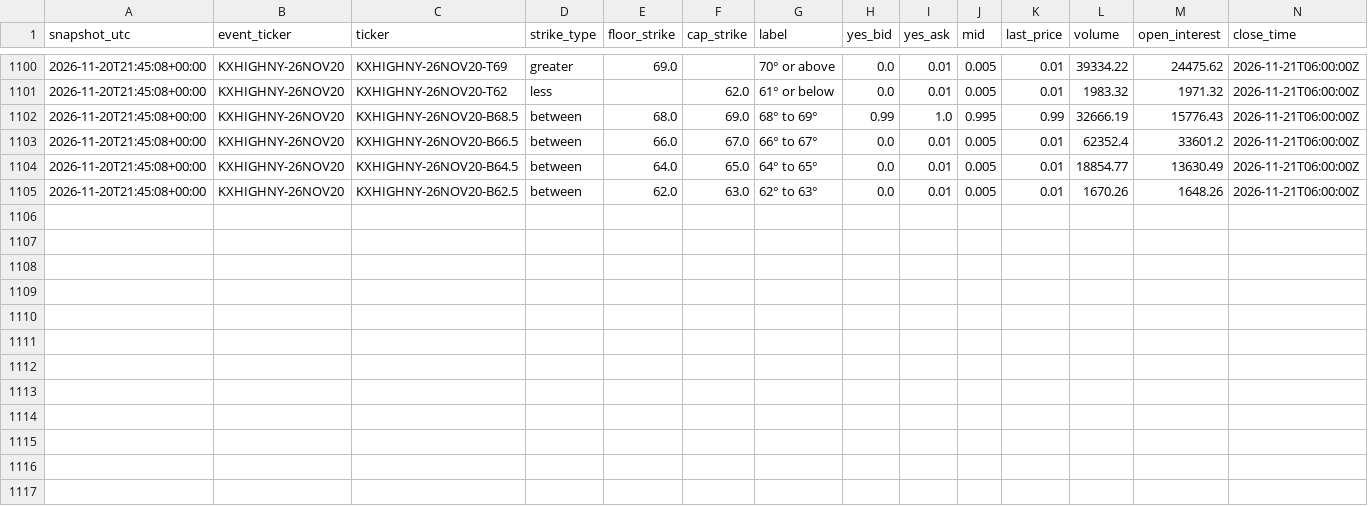
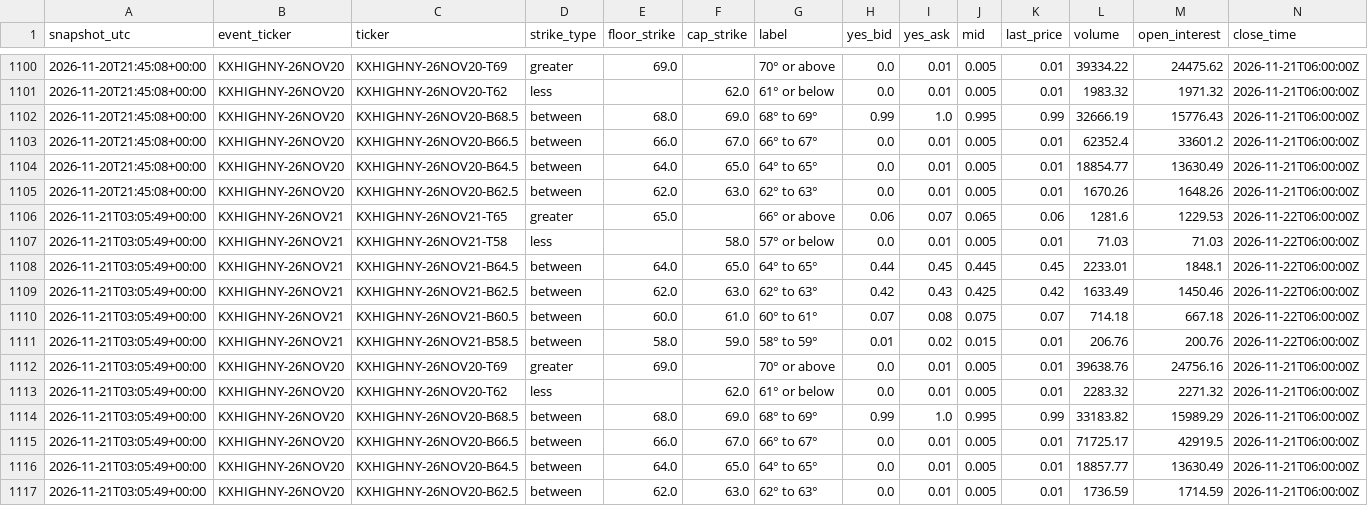
Before and after one commit to mg3647/market-data, a CSV file: data/kalshi/kxhighny_snapshots.csv, drawn as a sheet; only a part is shown, gaps mark what is left out.

```diff
--- a/data/kalshi/kxhighny_snapshots.csv
+++ b/data/kalshi/kxhighny_snapshots.csv
@@ -1105 +1105,13 @@ snapshot_utc,event_ticker,ticker,strike_type,floor_strike,cap_strike,label,yes_b
 2026-11-20T21:45:08+00:00,KXHIGHNY-26NOV20,KXHIGHNY-26NOV20-B62.5,between,62.0,63.0,62° to 63°,0.0,0.01,0.005,0.01,1670.26,1648.26,2026-11-21T06:00:00Z
+2026-11-21T03:05:49+00:00,KXHIGHNY-26NOV21,KXHIGHNY-26NOV21-T65,greater,65.0,,66° or above,0.06,0.07,0.065,0.06,1281.6,1229.53,2026-11-22T06:00:00Z
+2026-11-21T03:05:49+00:00,KXHIGHNY-26NOV21,KXHIGHNY-26NOV21-T58,less,,58.0,57° or below,0.0,0.01,0.005,0.01,71.03,71.03,2026-11-22T06:00:00Z
+2026-11-21T03:05:49+00:00,KXHIGHNY-26NOV21,KXHIGHNY-26NOV21-B64.5,between,64.0,65.0,64° to 65°,0.44,0.45,0.445,0.45,2233.01,1848.1,2026-11-22T06:00:00Z
+2026-11-21T03:05:49+00:00,KXHIGHNY-26NOV21,KXHIGHNY-26NOV21-B62.5,between,62.0,63.0,62° to 63°,0.42,0.43,0.425,0.42,1633.49,1450.46,2026-11-22T06:00:00Z
+2026-11-21T03:05:49+00:00,KXHIGHNY-26NOV21,KXHIGHNY-26NOV21-B60.5,between,60.0,61.0,60° to 61°,0.07,0.08,0.075,0.07,714.18,667.18,2026-11-22T06:00:00Z
+2026-11-21T03:05:49+00:00,KXHIGHNY-26NOV21,KXHIGHNY-26NOV21-B58.5,between,58.0,59.0,58° to 59°,0.01,0.02,0.015,0.01,206.76,200.76,2026-11-22T06:00:00Z
+2026-11-21T03:05:49+00:00,KXHIGHNY-26NOV20,KXHIGHNY-26NOV20-T69,greater,69.0,,70° or above,0.0,0.01,0.005,0.01,39638.76,24756.16,2026-11-21T06:00:00Z
+2026-11-21T03:05:49+00:00,KXHIGHNY-26NOV20,KXHIGHNY-26NOV20-T62,less,,62.0,61° or below,0.0,0.01,0.005,0.01,2283.32,2271.32,2026-11-21T06:00:00Z
+2026-11-21T03:05:49+00:00,KXHIGHNY-26NOV20,KXHIGHNY-26NOV20-B68.5,between,68.0,69.0,68° to 69°,0.99,1.0,0.995,0.99,33183.82,15989.29,2026-11-21T06:00:00Z
+2026-11-21T03:05:49+00:00,KXHIGHNY-26NOV20,KXHIGHNY-26NOV20-B66.5,between,66.0,67.0,66° to 67°,0.0,0.01,0.005,0.01,71725.17,42919.5,2026-11-21T06:00:00Z
+2026-11-21T03:05:49+00:00,KXHIGHNY-26NOV20,KXHIGHNY-26NOV20-B64.5,between,64.0,65.0,64° to 65°,0.0,0.01,0.005,0.01,18857.77,13630.49,2026-11-21T06:00:00Z
+2026-11-21T03:05:49+00:00,KXHIGHNY-26NOV20,KXHIGHNY-26NOV20-B62.5,between,62.0,63.0,62° to 63°,0.0,0.01,0.005,0.01,1736.59,1714.59,2026-11-21T06:00:00Z
```
